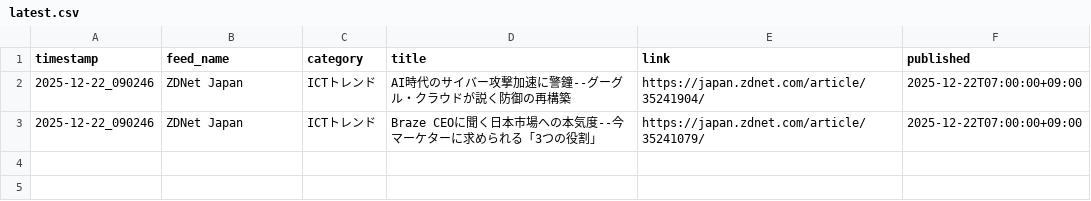
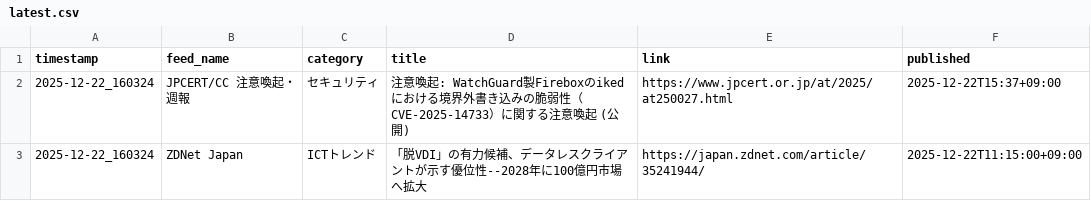
Before and after one commit to Keita50/rss_monitor, a CSV file: data/latest.csv, drawn as a sheet.

```diff
--- a/data/latest.csv
+++ b/data/latest.csv
@@ -1,3 +1,3 @@
 timestamp,feed_name,category,title,link,published
-2025-12-22_090246,ZDNet Japan,ICTトレンド,AI時代のサイバー攻撃加速に警鐘--グーグル・クラウドが説く防御の再構築,https://japan.zdnet.com/article/35241904/,2025-12-22T07:00:00+09:00
-2025-12-22_090246,ZDNet Japan,ICTトレンド,Braze CEOに聞く日本市場への本気度--今マーケターに求められる「3つの役割」,https://japan.zdnet.com/article/35241079/,2025-12-22T07:00:00+09:00
+2025-12-22_160324,JPCERT/CC 注意喚起・週報,セキュリティ,注意喚起: WatchGuard製Fireboxのikedにおける境界外書き込みの脆弱性（CVE-2025-14733）に関する注意喚起 (公開),https://www.jpcert.or.jp/at/2025/at250027.html,2025-12-22T15:37+09:00
+2025-12-22_160324,ZDNet Japan,ICTトレンド,「脱VDI」の有力候補、データレスクライアントが示す優位性--2028年に100億円市場へ拡大,https://japan.zdnet.com/article/35241944/,2025-12-22T11:15:00+09:00
```
Also changed, not shown: 2 other files.
